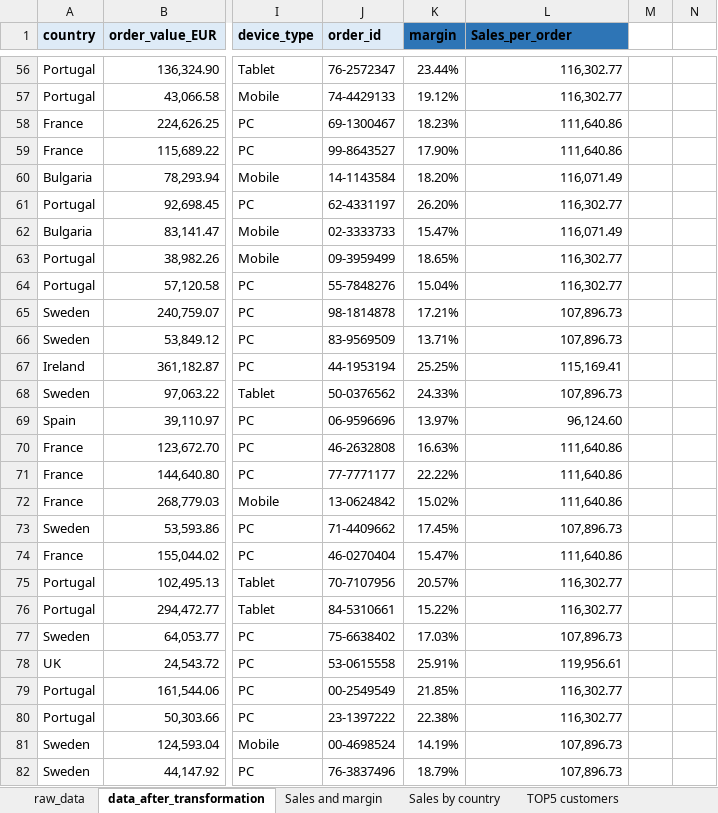
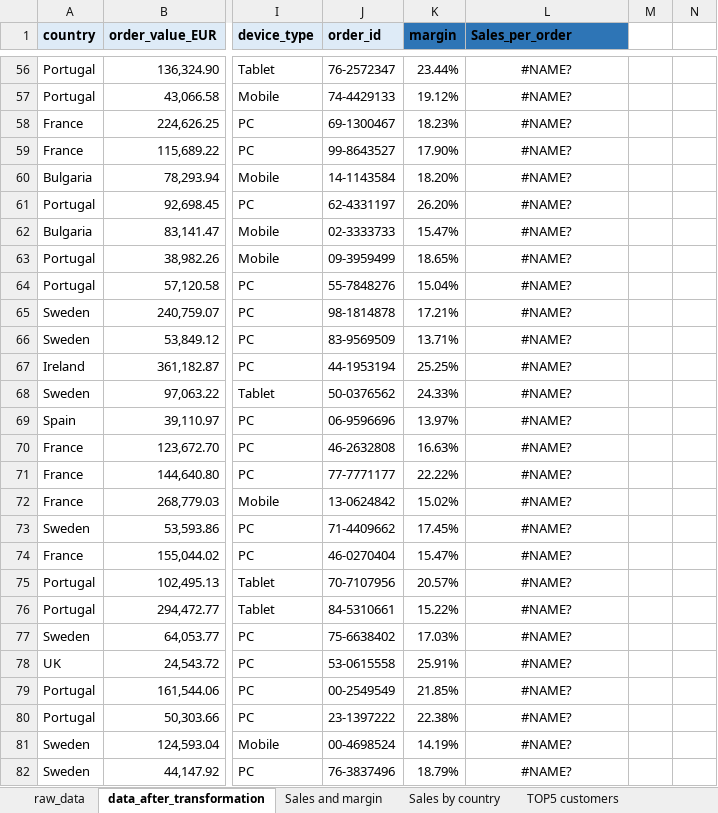
Before and after one commit to hubertantoniewicz/Data-analysis-portfolio, an Excel workbook: MS Excel/Electronics_sales_dashboard/Electronics_sales_dashboard.xlsx, sheet data_after_transformation, drawn as a sheet; only a part is shown, gaps mark what is left out; values as stored, in another font and other column widths than the file's, no borders; table styles not drawn; the diff covers the shown part only; the diff names each change by its address in the sheet, - before the commit and + after, or states it on an @@ line.

```diff
--- a/MS Excel/Electronics_sales_dashboard/Electronics_sales_dashboard.xlsx (sheet data_after_transformation)
+++ b/MS Excel/Electronics_sales_dashboard/Electronics_sales_dashboard.xlsx (sheet data_after_transformation)
-L56:L82 alignment: right
+L56:L82 alignment: center
-L56:L57 (Sales_per_order): 116,302.77
+L56:L57 (Sales_per_order): #NAME?
-L58:L59 (Sales_per_order): 111,640.86
+L58:L59 (Sales_per_order): #NAME?
-L60 (Sales_per_order): 116,071.49
+L60 (Sales_per_order): #NAME?
-L61 (Sales_per_order): 116,302.77
+L61 (Sales_per_order): #NAME?
-L62 (Sales_per_order): 116,071.49
+L62 (Sales_per_order): #NAME?
-L63:L64 (Sales_per_order): 116,302.77
+L63:L64 (Sales_per_order): #NAME?
-L65:L66 (Sales_per_order): 107,896.73
+L65:L66 (Sales_per_order): #NAME?
-L67 (Sales_per_order): 115,169.41
+L67 (Sales_per_order): #NAME?
-L68 (Sales_per_order): 107,896.73
+L68 (Sales_per_order): #NAME?
-L69 (Sales_per_order): 96,124.60
+L69 (Sales_per_order): #NAME?
-L70:L72 (Sales_per_order): 111,640.86
+L70:L72 (Sales_per_order): #NAME?
-L73 (Sales_per_order): 107,896.73
+L73 (Sales_per_order): #NAME?
-L74 (Sales_per_order): 111,640.86
+L74 (Sales_per_order): #NAME?
-L75:L76 (Sales_per_order): 116,302.77
+L75:L76 (Sales_per_order): #NAME?
-L77 (Sales_per_order): 107,896.73
+L77 (Sales_per_order): #NAME?
-L78 (Sales_per_order): 119,956.61
+L78 (Sales_per_order): #NAME?
-L79:L80 (Sales_per_order): 116,302.77
+L79:L80 (Sales_per_order): #NAME?
-L81:L82 (Sales_per_order): 107,896.73
+L81:L82 (Sales_per_order): #NAME?
```
Also changed, not shown: 973 edited cells and cell formats elsewhere in this sheet, sheet Dashboard, charts or pictures, 1 other file.
